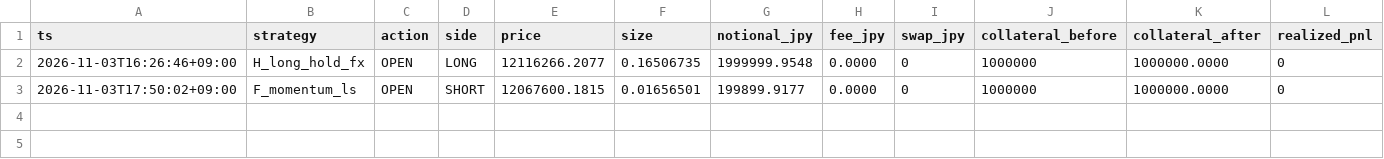
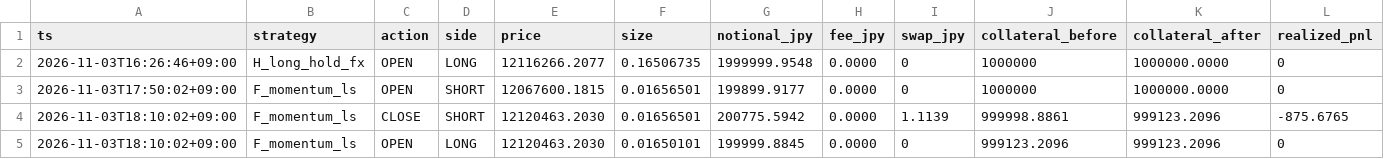
Before and after one commit to lily46/btc-paper-sim, a CSV file: state_fx/trades.csv, drawn as a sheet; only a part is shown; rows hold the shown columns only; the diff names each change by its address in the sheet, - before the commit and + after, or states it on an @@ line.

Commit message:
[fx] tick 1793697000 (2026-11-03T18:10:02+09:00) trades=2

```diff
--- a/state_fx/trades.csv
+++ b/state_fx/trades.csv
+row 4: 2026-11-03T18:10:02+09:00 | F_momentum_ls | CLOSE | SHORT | 12120463.2030 | 0.01656501 | 200775.5942 | 0.0000 | 1.1139 | 999998.8861 | 999123.2096 | -875.6765
+row 5: 2026-11-03T18:10:02+09:00 | F_momentum_ls | OPEN | LONG | 12120463.2030 | 0.01650101 | 199999.8845 | 0.0000 | 0 | 999123.2096 | 999123.2096 | 0
```
Also changed, not shown: state_fx/market.csv, 3 other files.
